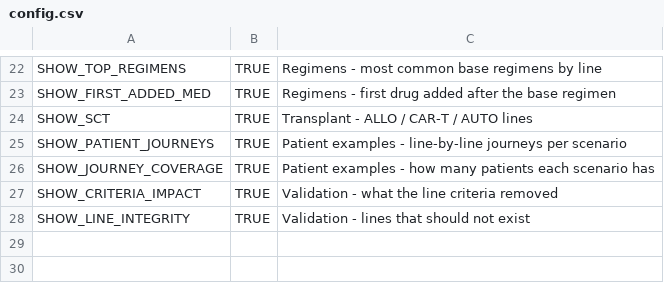
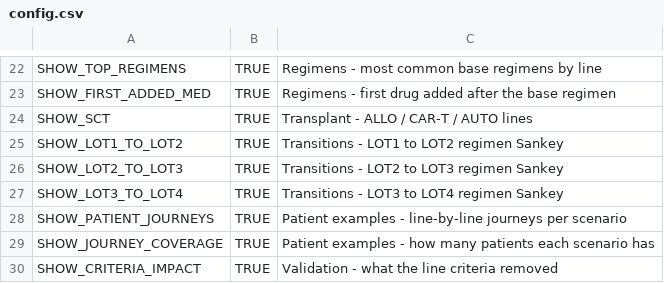
Before and after one commit to salzburry/julialot, a CSV file: Jul 28/dashboard/config.csv, drawn as a sheet; only a part is shown, gaps mark what is left out; the shorter side is filled out with more unchanged rows.

```diff
--- a/Jul 28/dashboard/config.csv
+++ b/Jul 28/dashboard/config.csv
@@ -24,2 +24,5 @@ SHOW_FIRST_ADDED_MED,TRUE,Regimens - first drug added after the base regimen
 SHOW_SCT,TRUE,Transplant - ALLO / CAR-T / AUTO lines
+SHOW_LOT1_TO_LOT2,TRUE,Transitions - LOT1 to LOT2 regimen Sankey
+SHOW_LOT2_TO_LOT3,TRUE,Transitions - LOT2 to LOT3 regimen Sankey
+SHOW_LOT3_TO_LOT4,TRUE,Transitions - LOT3 to LOT4 regimen Sankey
 SHOW_PATIENT_JOURNEYS,TRUE,Patient examples - line-by-line journeys per scenario
```
Also changed, not shown: 4 other files.
